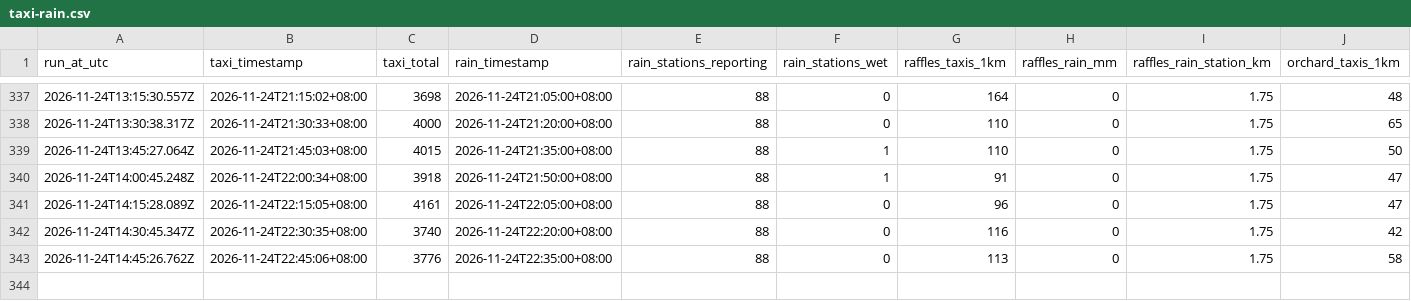
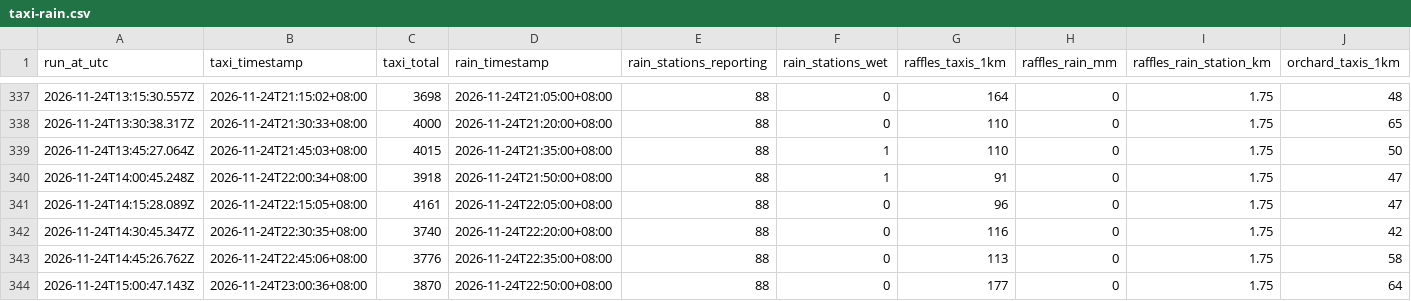
Before and after one commit to chuan77/AIxTech-SG-Weather, a CSV file: taxi-rain.csv, drawn as a sheet; only a part is shown, gaps mark what is left out; rows hold the shown columns only; the diff names each change by its address in the sheet, - before the commit and + after, or states it on an @@ line.

```diff
--- a/taxi-rain.csv
+++ b/taxi-rain.csv
+row 344: 2026-11-24T15:00:47.143Z | 2026-11-24T23:00:36+08:00 | 3870 | 2026-11-24T22:50:00+08:00 | 88 | 0 | 177 | 0 | 1.75 | 64
```
